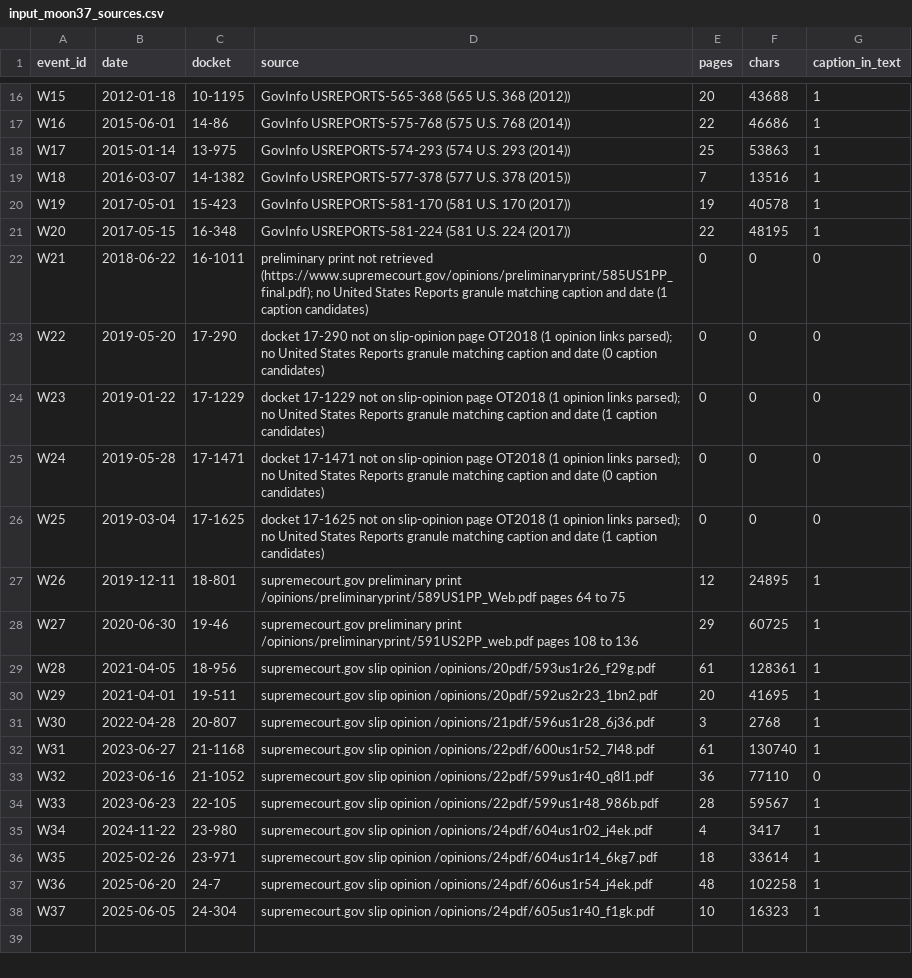
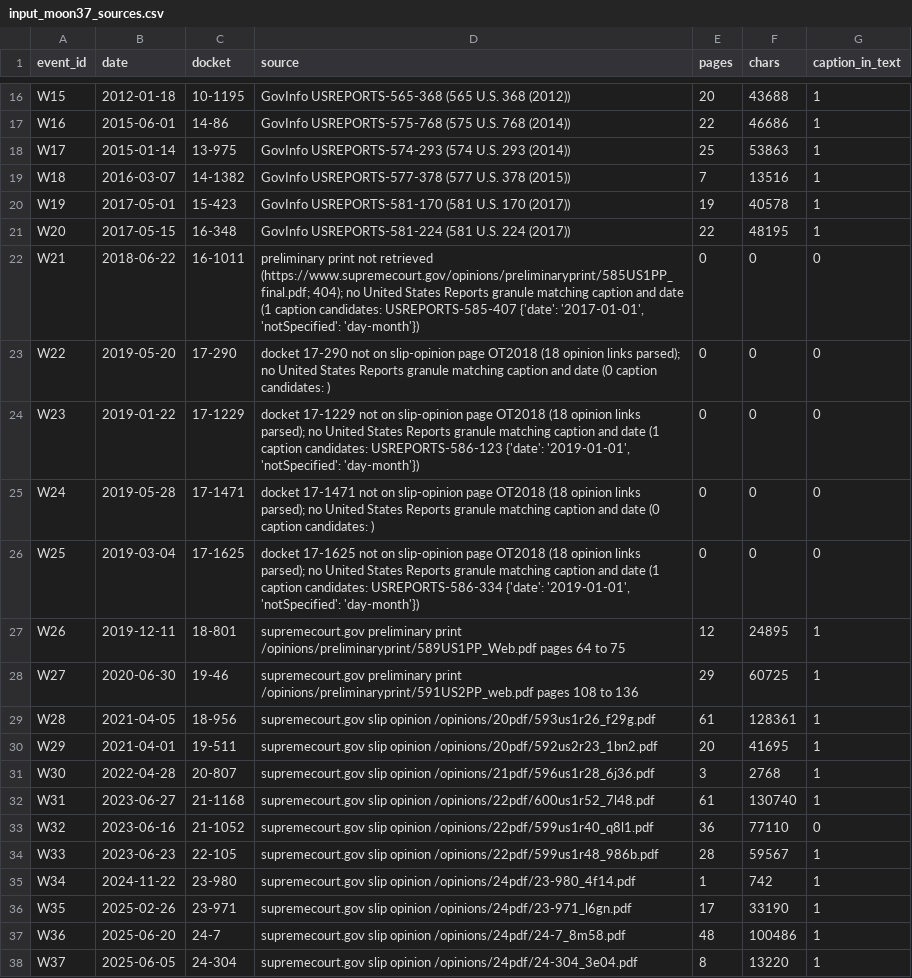
Before and after one commit to phykit/act-trigger, a CSV file: data/water/opinion_sources/input_moon37_sources.csv, drawn as a sheet; only a part is shown, gaps mark what is left out.

```diff
--- a/data/water/opinion_sources/input_moon37_sources.csv
+++ b/data/water/opinion_sources/input_moon37_sources.csv
@@ -21,7 +21,7 @@ W19,2017-05-01,15-423,GovInfo USREPORTS-581-170 (581 U.S. 170 (2017)),19,40578,1
 W20,2017-05-15,16-348,GovInfo USREPORTS-581-224 (581 U.S. 224 (2017)),22,48195,1
-W21,2018-06-22,16-1011,preliminary print not retrieved (https://www.supremecourt.gov/opinions/preliminaryprint/585US1PP_final.pdf); no United States Reports granule matching caption and date (1 caption candidates),0,0,0
-W22,2019-05-20,17-290,docket 17-290 not on slip-opinion page OT2018 (1 opinion links parsed); no United States Reports granule matching caption and date (0 caption candidates),0,0,0
-W23,2019-01-22,17-1229,docket 17-1229 not on slip-opinion page OT2018 (1 opinion links parsed); no United States Reports granule matching caption and date (1 caption candidates),0,0,0
-W24,2019-05-28,17-1471,docket 17-1471 not on slip-opinion page OT2018 (1 opinion links parsed); no United States Reports granule matching caption and date (0 caption candidates),0,0,0
-W25,2019-03-04,17-1625,docket 17-1625 not on slip-opinion page OT2018 (1 opinion links parsed); no United States Reports granule matching caption and date (1 caption candidates),0,0,0
+W21,2018-06-22,16-1011,"preliminary print not retrieved (https://www.supremecourt.gov/opinions/preliminaryprint/585US1PP_final.pdf; 404); no United States Reports granule matching caption and date (1 caption candidates: USREPORTS-585-407 {'date': '2017-01-01', 'notSpecified': 'day-month'})",0,0,0
+W22,2019-05-20,17-290,docket 17-290 not on slip-opinion page OT2018 (18 opinion links parsed); no United States Reports granule matching caption and date (0 caption candidates: ),0,0,0
+W23,2019-01-22,17-1229,"docket 17-1229 not on slip-opinion page OT2018 (18 opinion links parsed); no United States Reports granule matching caption and date (1 caption candidates: USREPORTS-586-123 {'date': '2019-01-01', 'notSpecified': 'day-month'})",0,0,0
+W24,2019-05-28,17-1471,docket 17-1471 not on slip-opinion page OT2018 (18 opinion links parsed); no United States Reports granule matching caption and date (0 caption candidates: ),0,0,0
+W25,2019-03-04,17-1625,"docket 17-1625 not on slip-opinion page OT2018 (18 opinion links parsed); no United States Reports granule matching caption and date (1 caption candidates: USREPORTS-586-334 {'date': '2019-01-01', 'notSpecified': 'day-month'})",0,0,0
 W26,2019-12-11,18-801,supremecourt.gov preliminary print /opinions/preliminaryprint/589US1PP_Web.pdf pages 64 to 75,12,24895,1
@@ -34,5 +34,5 @@ W32,2023-06-16,21-1052,supremecourt.gov slip opinion /opinions/22pdf/599us1r40_q
 W33,2023-06-23,22-105,supremecourt.gov slip opinion /opinions/22pdf/599us1r48_986b.pdf,28,59567,1
-W34,2024-11-22,23-980,supremecourt.gov slip opinion /opinions/24pdf/604us1r02_j4ek.pdf,4,3417,1
-W35,2025-02-26,23-971,supremecourt.gov slip opinion /opinions/24pdf/604us1r14_6kg7.pdf,18,33614,1
-W36,2025-06-20,24-7,supremecourt.gov slip opinion /opinions/24pdf/606us1r54_j4ek.pdf,48,102258,1
-W37,2025-06-05,24-304,supremecourt.gov slip opinion /opinions/24pdf/605us1r40_f1gk.pdf,10,16323,1
+W34,2024-11-22,23-980,supremecourt.gov slip opinion /opinions/24pdf/23-980_4f14.pdf,1,742,1
+W35,2025-02-26,23-971,supremecourt.gov slip opinion /opinions/24pdf/23-971_l6gn.pdf,17,33190,1
+W36,2025-06-20,24-7,supremecourt.gov slip opinion /opinions/24pdf/24-7_8m58.pdf,48,100486,1
+W37,2025-06-05,24-304,supremecourt.gov slip opinion /opinions/24pdf/24-304_3e04.pdf,8,13220,1
```
Also changed, not shown: 1 other file.
